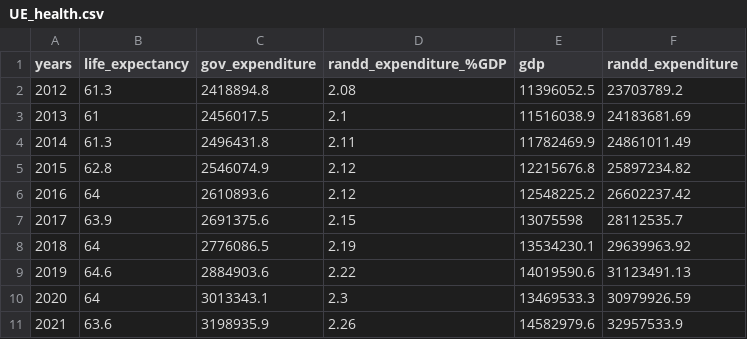
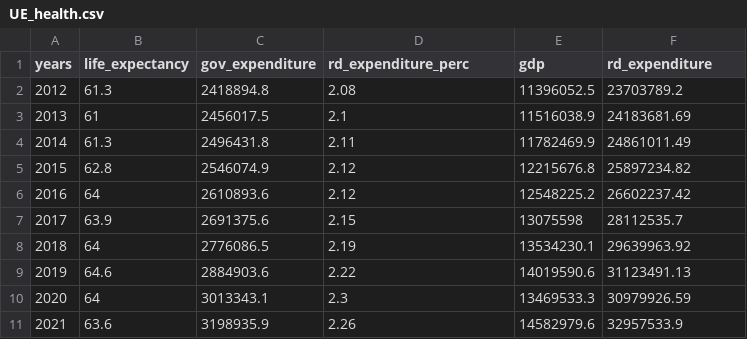
Before and after one commit to luuciag31/riii, a CSV file: data/UE_health.csv, drawn as a sheet.

Commit message:
Add files via upload

```diff
--- a/data/UE_health.csv
+++ b/data/UE_health.csv
@@ -1,2 +1,2 @@
-years;life_expectancy;gov_expenditure;randd_expenditure_%GDP;gdp;randd_expenditure
+years;life_expectancy;gov_expenditure;rd_expenditure_perc;gdp;rd_expenditure
 2012;61.3;2418894.8;2.08;11396052.5;23703789.2
```
